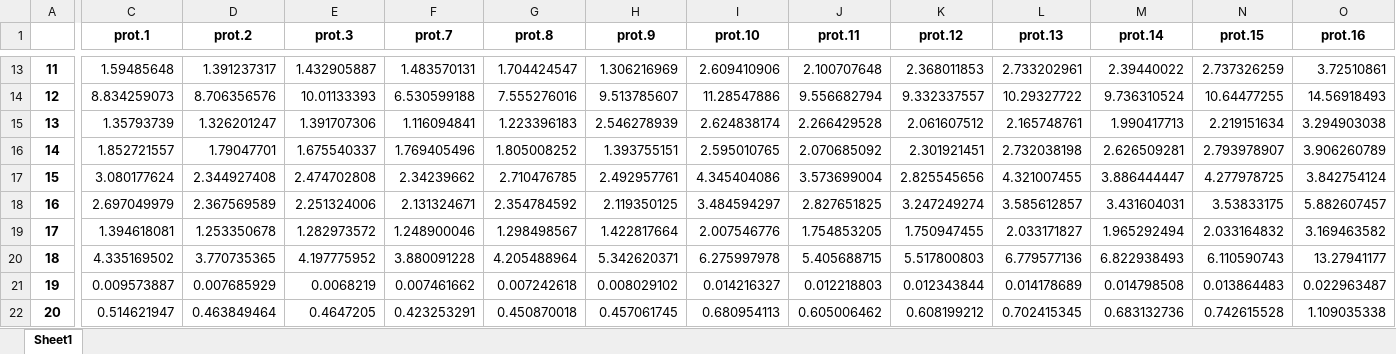
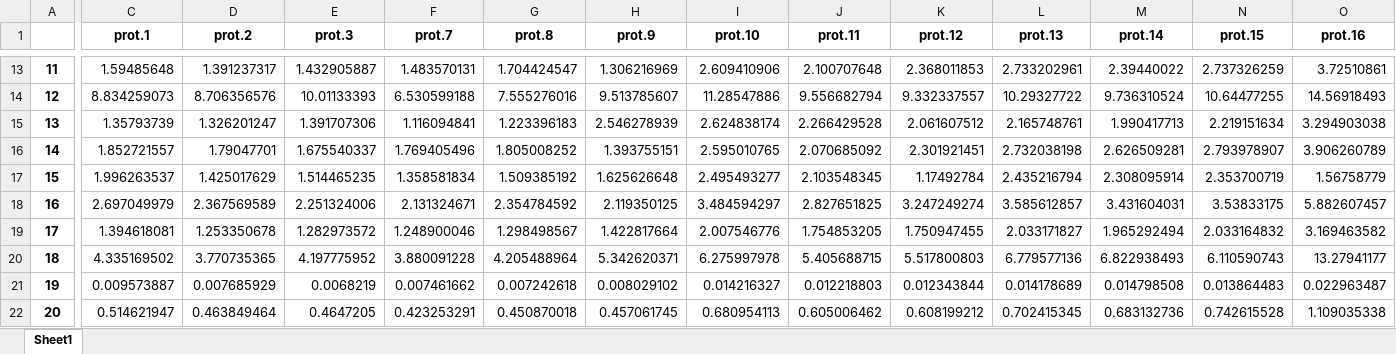
Before and after one commit to hongzhonglu/large_scale_yeast_proteomics_analysis, an Excel workbook: data/proteomics/membrane_size_across_compartment_Rosemary_NH4_limitation_v2.xlsx, sheet Sheet1, drawn as a sheet; only a part is shown, gaps mark what is left out; values as stored, in another font and other column widths than the file's, no borders; the diff covers the shown part only; the diff names each change by its address in the sheet, - before the commit and + after, or states it on an @@ line.

```diff
--- a/data/proteomics/membrane_size_across_compartment_Rosemary_NH4_limitation_v2.xlsx (sheet Sheet1)
+++ b/data/proteomics/membrane_size_across_compartment_Rosemary_NH4_limitation_v2.xlsx (sheet Sheet1)
-C17 (prot.1): 3.080177624
+C17 (prot.1): 1.996263537
-D17 (prot.2): 2.344927408
+D17 (prot.2): 1.425017629
-E17 (prot.3): 2.474702808
+E17 (prot.3): 1.514465235
-F17 (prot.7): 2.34239662
+F17 (prot.7): 1.358581834
-G17 (prot.8): 2.710476785
+G17 (prot.8): 1.509385192
-H17 (prot.9): 2.492957761
+H17 (prot.9): 1.625626648
-I17 (prot.10): 4.345404086
+I17 (prot.10): 2.495493277
-J17 (prot.11): 3.573699004
+J17 (prot.11): 2.103548345
-K17 (prot.12): 2.825545656
+K17 (prot.12): 1.17492784
-L17 (prot.13): 4.321007455
+L17 (prot.13): 2.435216794
-M17 (prot.14): 3.886444447
+M17 (prot.14): 2.308095914
-N17 (prot.15): 4.277978725
+N17 (prot.15): 2.353700719
-O17 (prot.16): 3.842754124
+O17 (prot.16): 1.56758779
```
Also changed, not shown: 5 edited cells elsewhere in this sheet, data/proteomics/all_protein_copy_rosemary.xlsx, data/proteomics/membrance_size_across_go_term_Rosemary.xlsx, 39 other files.
